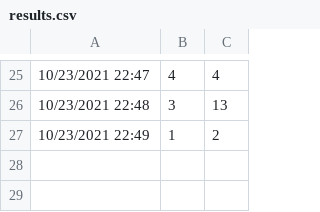
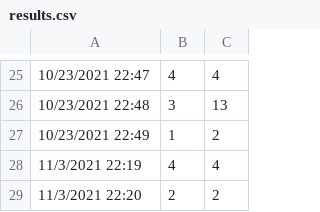
Before and after one commit to alihaider1264/mathkids, a CSV file: mathkids/mathkids/_data/results.csv, drawn as a sheet; only a part is shown, gaps mark what is left out; the diff names each change by its address in the sheet, - before the commit and + after, or states it on an @@ line.

```diff
--- a/mathkids/mathkids/_data/results.csv
+++ b/mathkids/mathkids/_data/results.csv
+row 28: 11/3/2021 22:19 | 4 | 4
+row 29: 11/3/2021 22:20 | 2 | 2
```
Also changed, not shown: 4 other files.
